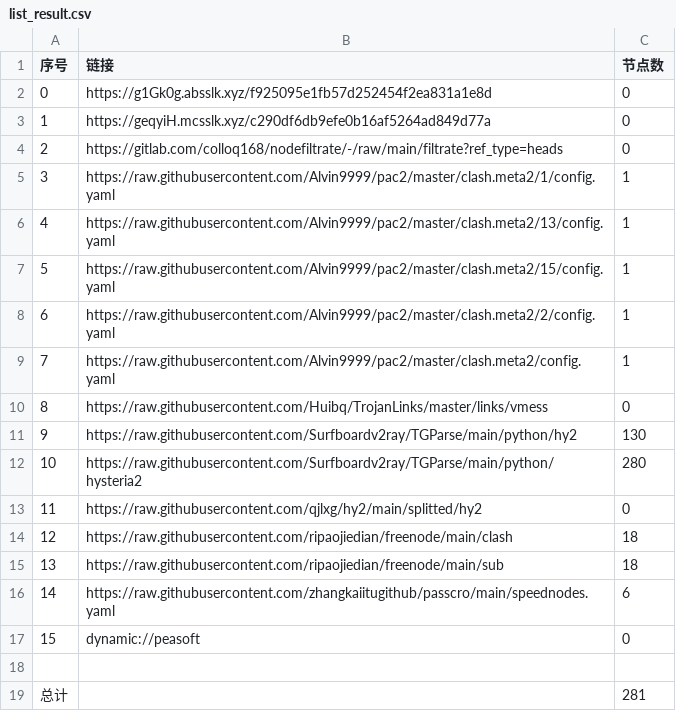
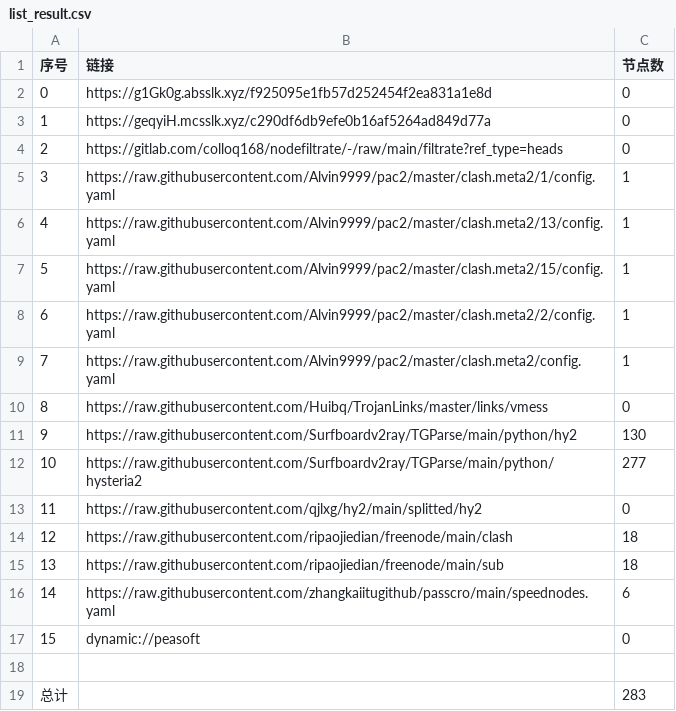
Before and after one commit to lejia1314520/AutoMergePublicNodes, a CSV file: list_result.csv, drawn as a sheet.

```diff
--- a/list_result.csv
+++ b/list_result.csv
@@ -11,3 +11,3 @@
 9,https://raw.githubusercontent.com/Surfboardv2ray/TGParse/main/python/hy2,130
-10,https://raw.githubusercontent.com/Surfboardv2ray/TGParse/main/python/hysteria2,280
+10,https://raw.githubusercontent.com/Surfboardv2ray/TGParse/main/python/hysteria2,277
 11,https://raw.githubusercontent.com/qjlxg/hy2/main/splitted/hy2,0
@@ -18,2 +18,2 @@
 
-总计,,281
+总计,,283
```
Also changed, not shown: 6 other files.
